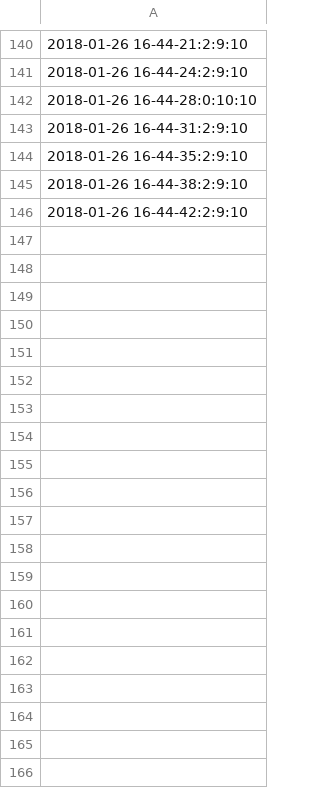
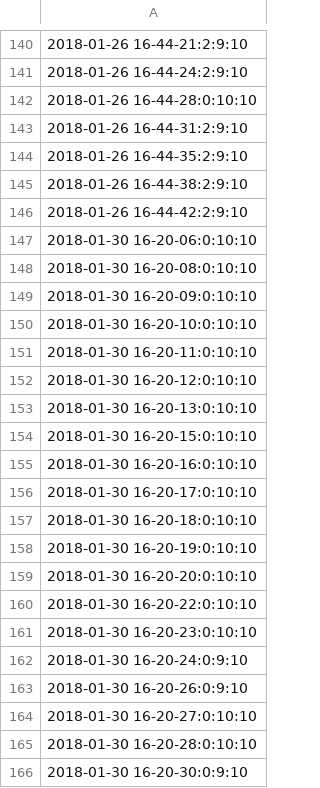
Before and after one commit to LisaTsai/CF_2018, a CSV file: NTU_CF_test.csv, drawn as a sheet; only a part is shown, gaps mark what is left out; the diff covers the shown part only; the diff names each change by its address in the sheet, - before the commit and + after, or states it on an @@ line.

```diff
--- a/NTU_CF_test.csv
+++ b/NTU_CF_test.csv
+row 147: 2018-01-30 16-20-06:0:10:10
+row 148: 2018-01-30 16-20-08:0:10:10
+row 149: 2018-01-30 16-20-09:0:10:10
+row 150: 2018-01-30 16-20-10:0:10:10
+row 151: 2018-01-30 16-20-11:0:10:10
+row 152: 2018-01-30 16-20-12:0:10:10
+row 153: 2018-01-30 16-20-13:0:10:10
+row 154: 2018-01-30 16-20-15:0:10:10
+row 155: 2018-01-30 16-20-16:0:10:10
+row 156: 2018-01-30 16-20-17:0:10:10
+row 157: 2018-01-30 16-20-18:0:10:10
+row 158: 2018-01-30 16-20-19:0:10:10
+row 159: 2018-01-30 16-20-20:0:10:10
+row 160: 2018-01-30 16-20-22:0:10:10
+row 161: 2018-01-30 16-20-23:0:10:10
+row 162: 2018-01-30 16-20-24:0:9:10
+row 163: 2018-01-30 16-20-26:0:9:10
+row 164: 2018-01-30 16-20-27:0:10:10
+row 165: 2018-01-30 16-20-28:0:10:10
+row 166: 2018-01-30 16-20-30:0:9:10
```
Also changed, not shown: 38 added rows elsewhere in this file, 3 other files.
